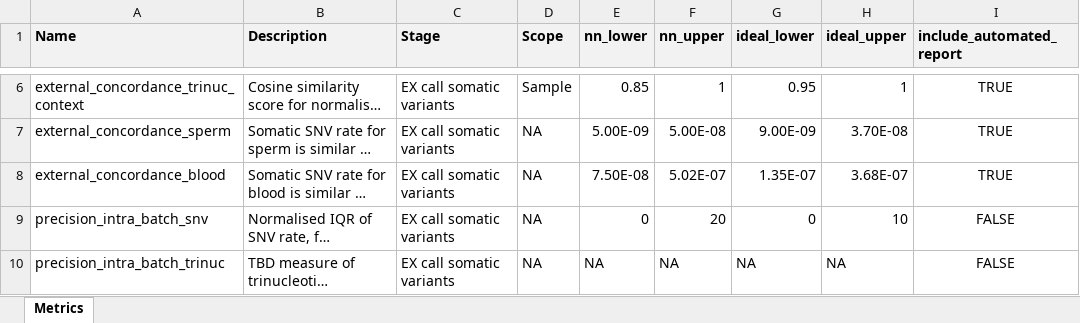
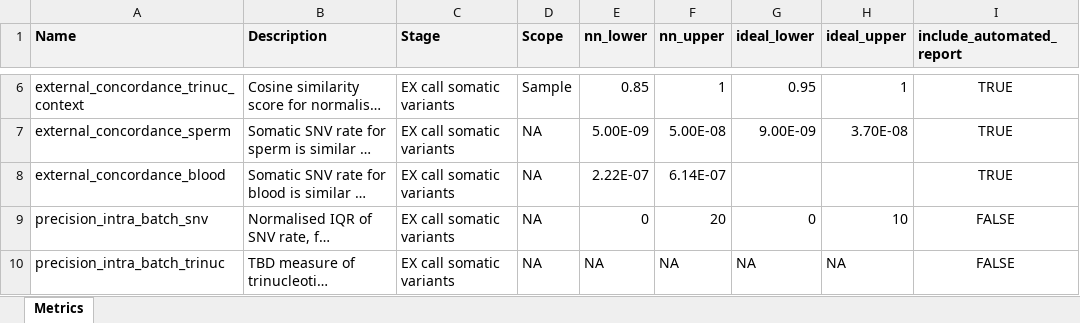
Before and after one commit to systematicmedicine/SomaticCODEC, an Excel workbook: config/system_level_metrics.xlsx, sheet Metrics, drawn as a sheet; only a part is shown, gaps mark what is left out; long unchanged cells end in …; values as stored, in another font and other column widths than the file's, no borders; the diff names each change by its address in the sheet, - before the commit and + after, or states it on an @@ line.

Commit message:
Changed nn thresholds for external_concordance_blood, removed ideal thresholds

```diff
--- a/config/system_level_metrics.xlsx (sheet Metrics)
+++ b/config/system_level_metrics.xlsx (sheet Metrics)
-E8 (nn_lower): 7.50E-08
+E8 (nn_lower): 2.22E-07
-F8 (nn_upper): 5.02E-07
+F8 (nn_upper): 6.14E-07
-G8 (ideal_lower): 1.35E-07
+G8 (ideal_lower): (empty)
-H8 (ideal_upper): 3.68E-07
+H8 (ideal_upper): (empty)
```
Also changed, not shown: 1 other file.
